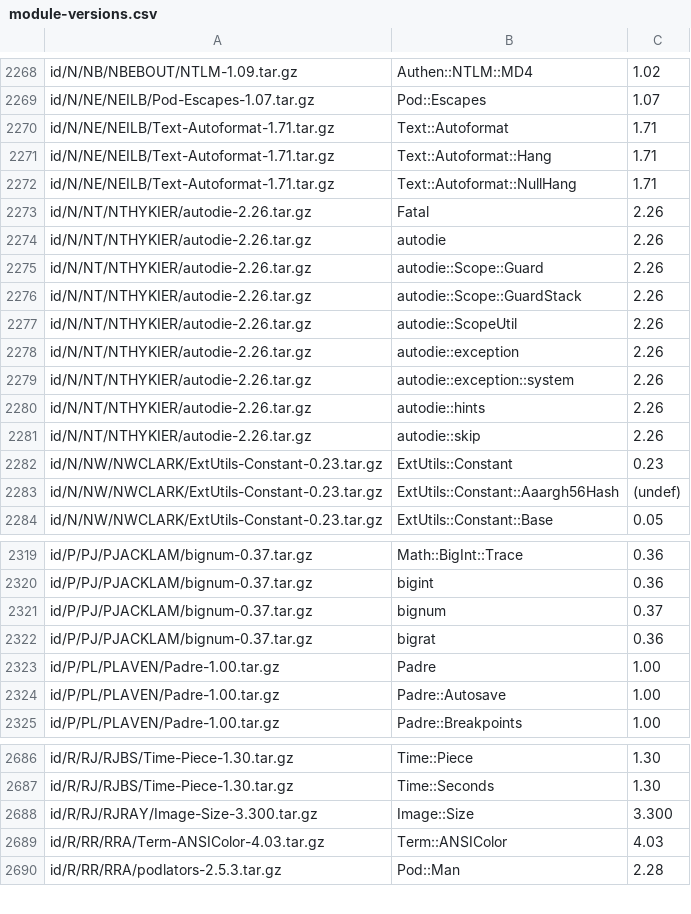
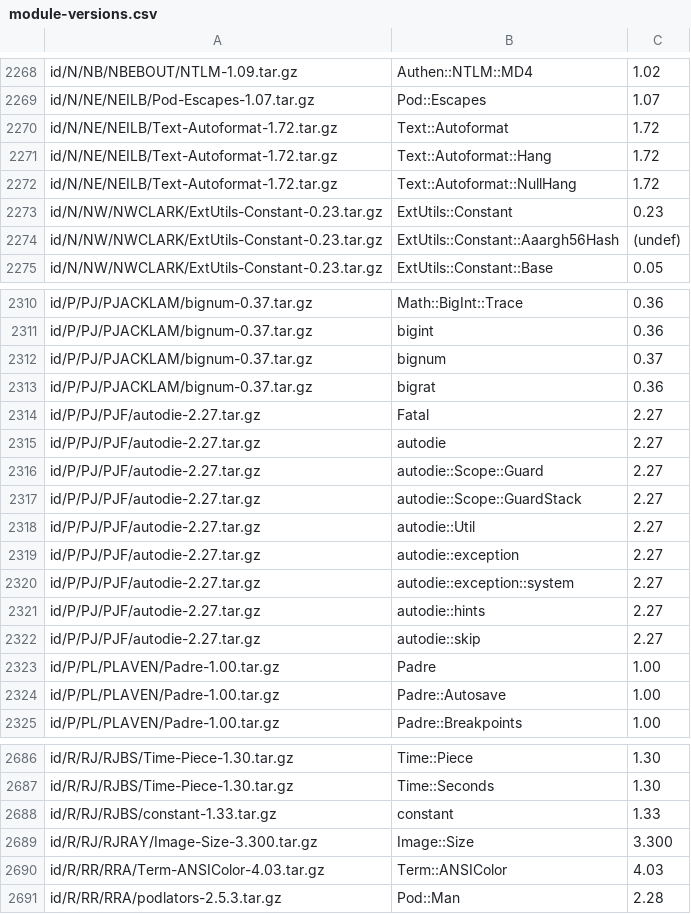
Before and after one commit to kentnl/Gentoo-Util-VirtualDepend, a CSV file: share/module-versions.csv, drawn as a sheet; only a part is shown, gaps mark what is left out; the diff covers the shown part only.

```diff
--- a/share/module-versions.csv
+++ b/share/module-versions.csv
@@ -2269,14 +2269,5 @@ id/N/NB/NBEBOUT/NTLM-1.09.tar.gz,Authen::NTLM::MD4,1.02
 id/N/NE/NEILB/Pod-Escapes-1.07.tar.gz,Pod::Escapes,1.07
-id/N/NE/NEILB/Text-Autoformat-1.71.tar.gz,Text::Autoformat,1.71
-id/N/NE/NEILB/Text-Autoformat-1.71.tar.gz,Text::Autoformat::Hang,1.71
-id/N/NE/NEILB/Text-Autoformat-1.71.tar.gz,Text::Autoformat::NullHang,1.71
-id/N/NT/NTHYKIER/autodie-2.26.tar.gz,Fatal,2.26
-id/N/NT/NTHYKIER/autodie-2.26.tar.gz,autodie,2.26
-id/N/NT/NTHYKIER/autodie-2.26.tar.gz,autodie::Scope::Guard,2.26
-id/N/NT/NTHYKIER/autodie-2.26.tar.gz,autodie::Scope::GuardStack,2.26
-id/N/NT/NTHYKIER/autodie-2.26.tar.gz,autodie::ScopeUtil,2.26
-id/N/NT/NTHYKIER/autodie-2.26.tar.gz,autodie::exception,2.26
-id/N/NT/NTHYKIER/autodie-2.26.tar.gz,autodie::exception::system,2.26
-id/N/NT/NTHYKIER/autodie-2.26.tar.gz,autodie::hints,2.26
-id/N/NT/NTHYKIER/autodie-2.26.tar.gz,autodie::skip,2.26
+id/N/NE/NEILB/Text-Autoformat-1.72.tar.gz,Text::Autoformat,1.72
+id/N/NE/NEILB/Text-Autoformat-1.72.tar.gz,Text::Autoformat::Hang,1.72
+id/N/NE/NEILB/Text-Autoformat-1.72.tar.gz,Text::Autoformat::NullHang,1.72
 id/N/NW/NWCLARK/ExtUtils-Constant-0.23.tar.gz,ExtUtils::Constant,0.23
@@ -2322,2 +2313,11 @@ id/P/PJ/PJACKLAM/bignum-0.37.tar.gz,bignum,0.37
 id/P/PJ/PJACKLAM/bignum-0.37.tar.gz,bigrat,0.36
+id/P/PJ/PJF/autodie-2.27.tar.gz,Fatal,2.27
+id/P/PJ/PJF/autodie-2.27.tar.gz,autodie,2.27
+id/P/PJ/PJF/autodie-2.27.tar.gz,autodie::Scope::Guard,2.27
+id/P/PJ/PJF/autodie-2.27.tar.gz,autodie::Scope::GuardStack,2.27
+id/P/PJ/PJF/autodie-2.27.tar.gz,autodie::Util,2.27
+id/P/PJ/PJF/autodie-2.27.tar.gz,autodie::exception,2.27
+id/P/PJ/PJF/autodie-2.27.tar.gz,autodie::exception::system,2.27
+id/P/PJ/PJF/autodie-2.27.tar.gz,autodie::hints,2.27
+id/P/PJ/PJF/autodie-2.27.tar.gz,autodie::skip,2.27
 id/P/PL/PLAVEN/Padre-1.00.tar.gz,Padre,1.00
@@ -2687,2 +2687,3 @@ id/R/RJ/RJBS/Time-Piece-1.30.tar.gz,Time::Piece,1.30
 id/R/RJ/RJBS/Time-Piece-1.30.tar.gz,Time::Seconds,1.30
+id/R/RJ/RJBS/constant-1.33.tar.gz,constant,1.33
 id/R/RJ/RJRAY/Image-Size-3.300.tar.gz,Image::Size,3.300
```
Also changed, not shown: 1 removed row and 63 edited cells elsewhere in this file, share/dist-versions.csv, share/module-to-gentoo.csv.
